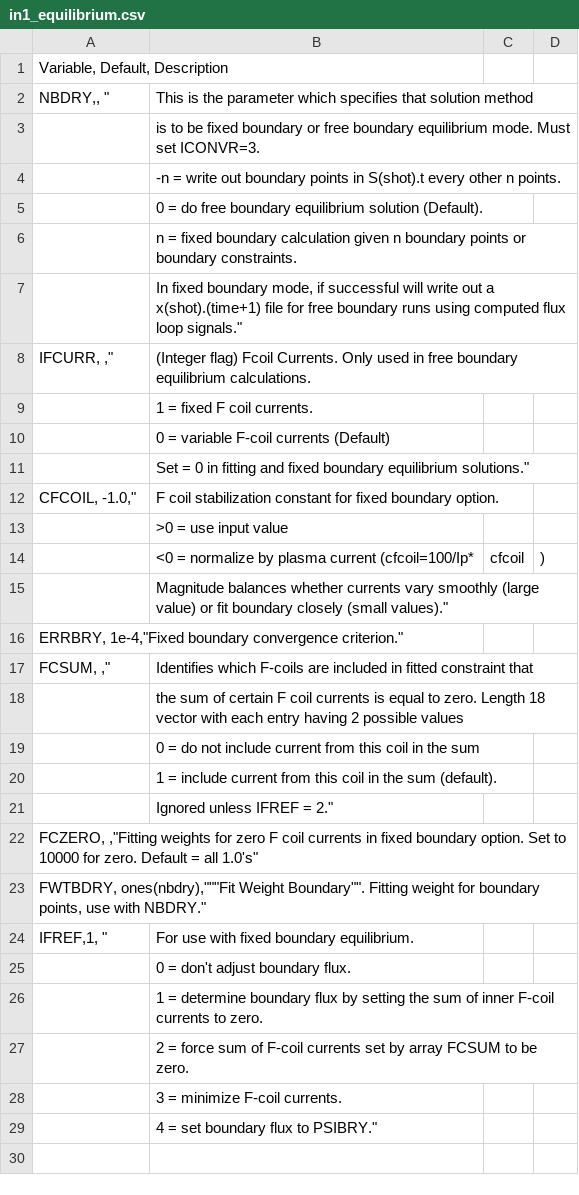
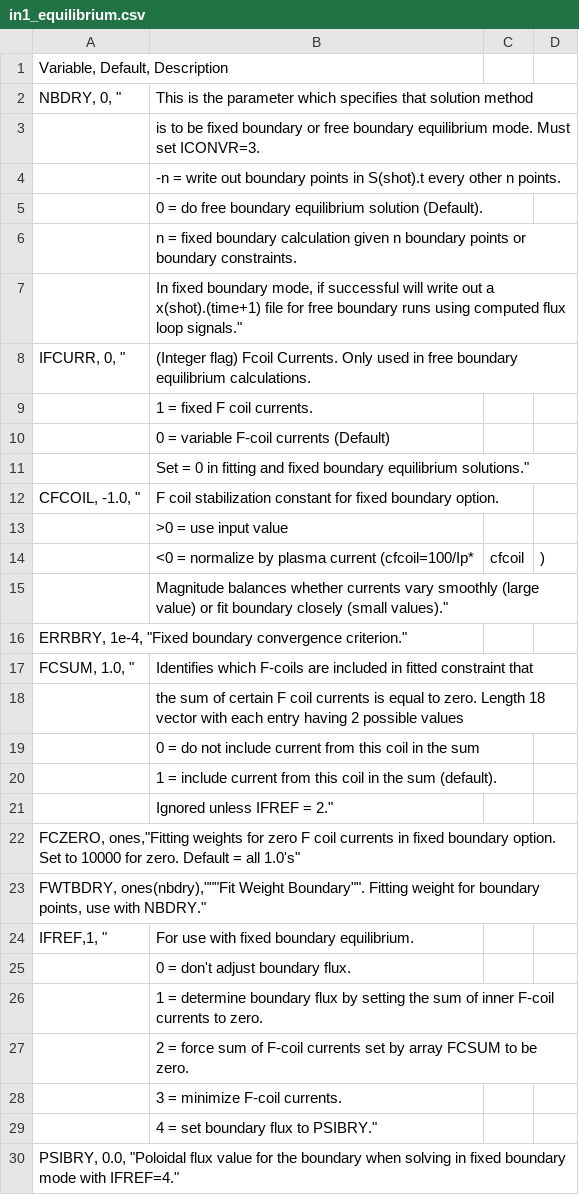
Before and after one commit to gafusion/EFIT, a CSV file: docs/tables/in1_equilibrium.csv, drawn as a sheet.

```diff
--- a/docs/tables/in1_equilibrium.csv
+++ b/docs/tables/in1_equilibrium.csv
@@ -1,3 +1,3 @@
 Variable, Default, Description
-NBDRY,, "| This is the parameter which specifies that solution method
+NBDRY, 0, "| This is the parameter which specifies that solution method
 | is to be fixed boundary or free boundary equilibrium mode. Must set ICONVR=3.
@@ -7,3 +7,3 @@ NBDRY,, "| This is the parameter which specifies that solution method
 | In fixed boundary mode, if successful will write out a x(shot).(time+1) file for free boundary runs using computed flux loop signals."
-IFCURR, ,"| (Integer flag) Fcoil Currents. Only used in free boundary equilibrium calculations.
+IFCURR, 0, "| (Integer flag) Fcoil Currents. Only used in free boundary equilibrium calculations.
 | 1 = fixed F coil currents.
@@ -11,3 +11,3 @@ IFCURR, ,"| (Integer flag) Fcoil Currents. Only used in free boundary equilibriu
 | Set = 0 in fitting and fixed boundary equilibrium solutions."
-CFCOIL, -1.0,"| F coil stabilization constant for fixed boundary option.
+CFCOIL, -1.0, "| F coil stabilization constant for fixed boundary option.
 | >0 = use input value
@@ -15,4 +15,4 @@ CFCOIL, -1.0,"| F coil stabilization constant for fixed boundary option.
 | Magnitude balances whether currents vary smoothly (large value) or fit boundary closely (small values)."
-ERRBRY, 1e-4,"Fixed boundary convergence criterion."
-FCSUM, ,"| Identifies which F-coils are included in fitted constraint that
+ERRBRY, 1e-4, "Fixed boundary convergence criterion."
+FCSUM, 1.0, "| Identifies which F-coils are included in fitted constraint that
 | the sum of certain F coil currents is equal to zero. Length 18 vector with each entry having 2 possible values
@@ -21,3 +21,3 @@ FCSUM, ,"| Identifies which F-coils are included in fitted constraint that
 | Ignored unless IFREF = 2."
-FCZERO, ,"Fitting weights for zero F coil currents in fixed boundary option. Set to 10000 for zero. Default = all 1.0's"
+FCZERO, ones,"Fitting weights for zero F coil currents in fixed boundary option. Set to 10000 for zero. Default = all 1.0's"
 FWTBDRY, ones(nbdry),"""Fit Weight Boundary"". Fitting weight for boundary points, use with NBDRY."
@@ -29 +29,2 @@ IFREF,1, "| For use with fixed boundary equilibrium.
 | 4 = set boundary flux to PSIBRY."
+PSIBRY, 0.0, "Poloidal flux value for the boundary when solving in fixed boundary mode with IFREF=4."
```
Also changed, not shown: docs/tables/efitin.csv, docs/tables/in1.csv, 2 other files.
